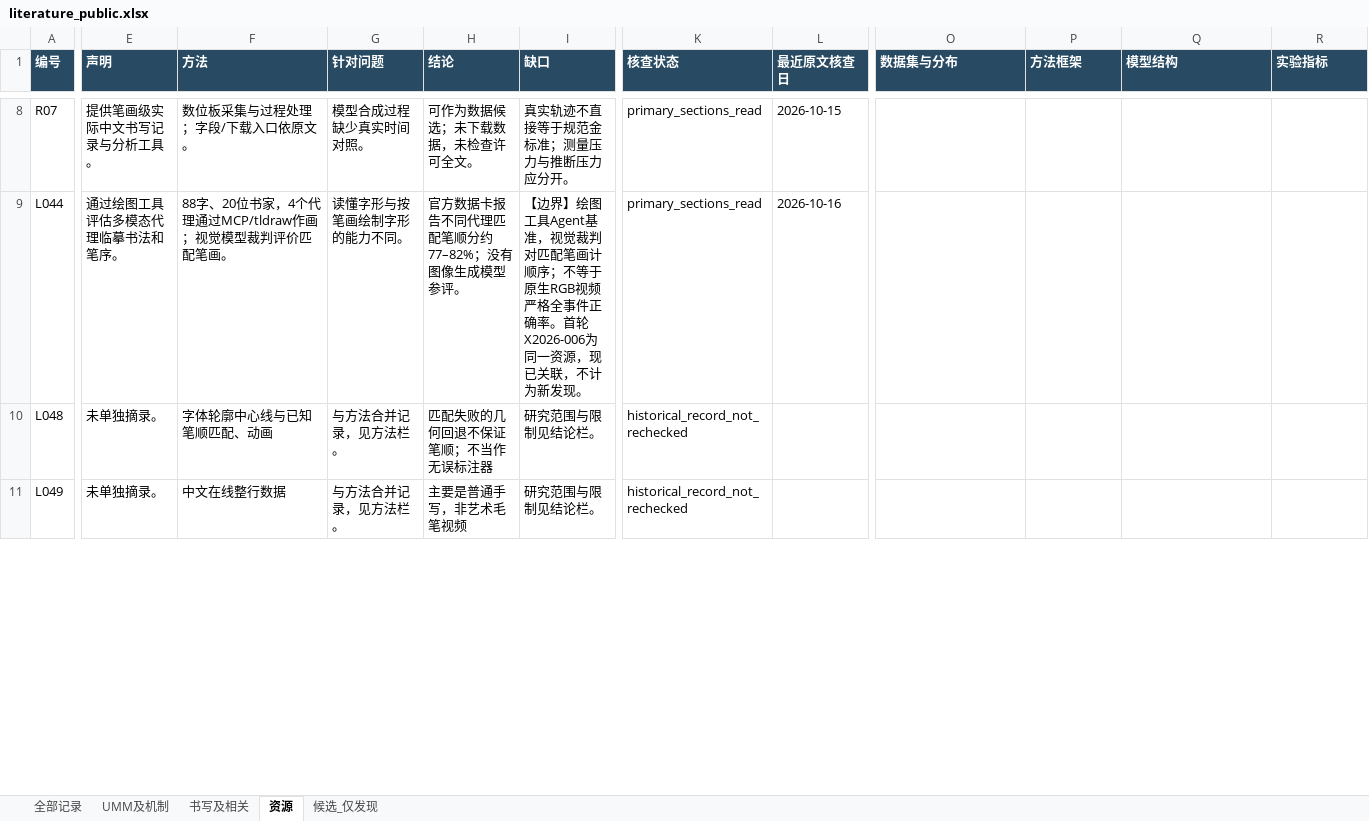
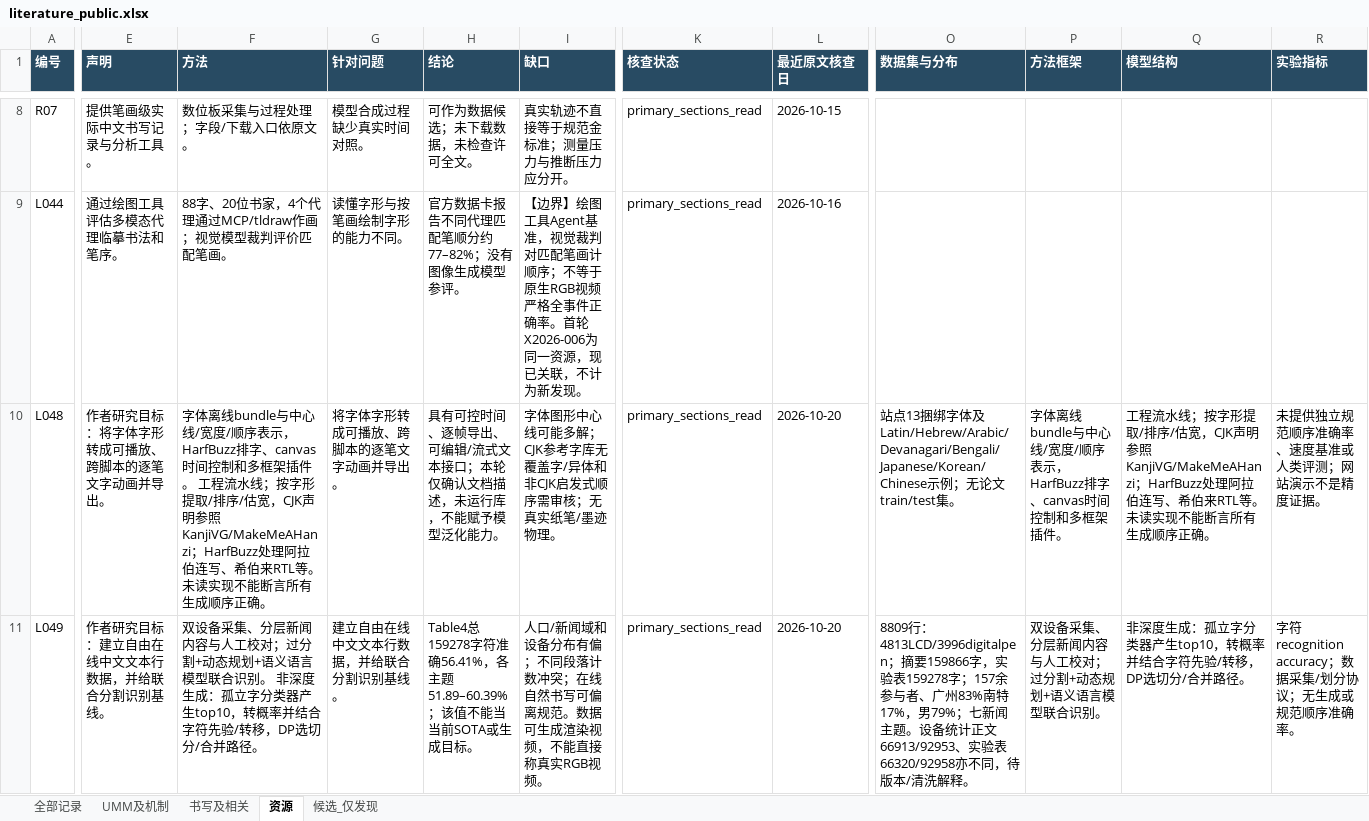
Before and after one commit to lljjcc426/UMM, an Excel workbook: data/literature_public.xlsx, sheet 资源, drawn as a sheet; only a part is shown, gaps mark what is left out; values as stored, in another font and other column widths than the file's, no borders; the diff covers the shown part only; the diff names each change by its address in the sheet, - before the commit and + after, or states it on an @@ line.

```diff
--- a/data/literature_public.xlsx (sheet 资源)
+++ b/data/literature_public.xlsx (sheet 资源)
-E10 (声明): 未单独摘录。
+E10 (声明): 作者研究目标：将字体字形转成可播放、跨脚本的逐笔文字动画并导出。
-F10 (方法): 字体轮廓中心线与已知笔顺匹配、动画
+F10 (方法): 字体离线bundle与中心线/宽度/顺序表示，HarfBuzz排字、canvas时间控制和多框架插件。 工程流水线；按字形提取/排序/估宽，CJK声明参照KanjiVG/MakeMeAHanzi；HarfBuzz处理阿拉伯连写、希伯来RTL等。未读实现不能断言所有生成顺序正确。
-G10 (针对问题): 与方法合并记录，见方法栏。
+G10 (针对问题): 将字体字形转成可播放、跨脚本的逐笔文字动画并导出。
-H10 (结论): 匹配失败的几何回退不保证笔顺；不当作无误标注器
+H10 (结论): 具有可控时间、逐帧导出、可编辑/流式文本接口；本轮仅确认文档描述，未运行库，不能赋予模型泛化能力。
-I10 (缺口): 研究范围与限制见结论栏。
+I10 (缺口): 字体图形中心线可能多解；CJK参考字库无覆盖字/异体和非CJK启发式顺序需审核；无真实纸笔/墨迹物理。
-K10:K11 (核查状态): historical_record_not_rechecked
+K10:K11 (核查状态): primary_sections_read
-L10:L11 (最近原文核查日): (empty)
+L10:L11 (最近原文核查日): 2026-10-20
-O10 (数据集与分布): (empty)
+O10 (数据集与分布): 站点13捆绑字体及Latin/Hebrew/Arabic/Devanagari/Bengali/Japanese/Korean/Chinese示例；无论文train/test集。
-P10 (方法框架): (empty)
+P10 (方法框架): 字体离线bundle与中心线/宽度/顺序表示，HarfBuzz排字、canvas时间控制和多框架插件。
-Q10 (模型结构): (empty)
+Q10 (模型结构): 工程流水线；按字形提取/排序/估宽，CJK声明参照KanjiVG/MakeMeAHanzi；HarfBuzz处理阿拉伯连写、希伯来RTL等。未读实现不能断言所有生成顺序正确。
-R10 (实验指标): (empty)
+R10 (实验指标): 未提供独立规范顺序准确率、速度基准或人类评测；网站演示不是精度证据。
-E11 (声明): 未单独摘录。
+E11 (声明): 作者研究目标：建立自由在线中文文本行数据，并给联合分割识别基线。
-F11 (方法): 中文在线整行数据
+F11 (方法): 双设备采集、分层新闻内容与人工校对；过分割+动态规划+语义语言模型联合识别。 非深度生成：孤立字分类器产生top10，转概率并结合字符先验/转移，DP选切分/合并路径。
-G11 (针对问题): 与方法合并记录，见方法栏。
+G11 (针对问题): 建立自由在线中文文本行数据，并给联合分割识别基线。
-H11 (结论): 主要是普通手写，非艺术毛笔视频
+H11 (结论): Table4总159278字符准确56.41%，各主题51.89–60.39%；该值不能当当前SOTA或生成目标。
-I11 (缺口): 研究范围与限制见结论栏。
+I11 (缺口): 人口/新闻域和设备分布有偏；不同段落计数冲突；在线自然书写可偏离规范。数据可生成渲染视频，不能直接称真实RGB视频。
-O11 (数据集与分布): (empty)
+O11 (数据集与分布): 8809行：4813LCD/3996digitalpen；摘要159866字，实验表159278字；157余参与者、广州83%南特17%，男79%；七新闻主题。设备统计正文66913/92953、实验表66320/92958亦不同，待版本/清洗解释。
-P11 (方法框架): (empty)
+P11 (方法框架): 双设备采集、分层新闻内容与人工校对；过分割+动态规划+语义语言模型联合识别。
-Q11 (模型结构): (empty)
+Q11 (模型结构): 非深度生成：孤立字分类器产生top10，转概率并结合字符先验/转移，DP选切分/合并路径。
-R11 (实验指标): (empty)
+R11 (实验指标): 字符recognition accuracy；数据采集/划分协议；无生成或规范顺序准确率。
```
Also changed, not shown: 23 edited cells elsewhere in this sheet, sheet 全部记录, sheet 书写及相关, sheet UMM及机制, 44 other files.
